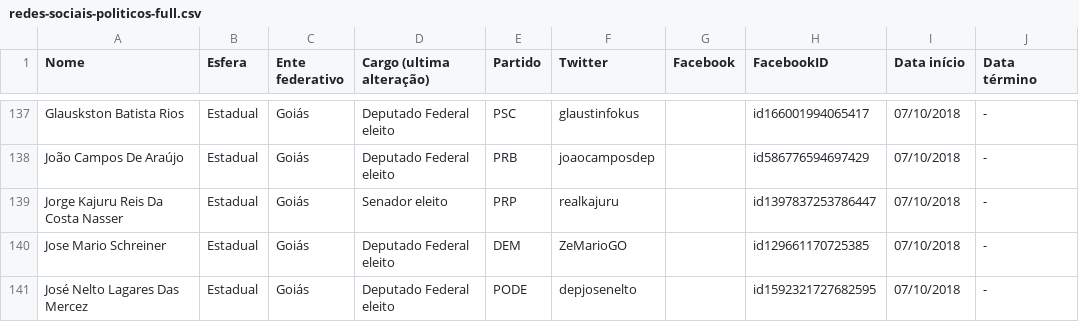
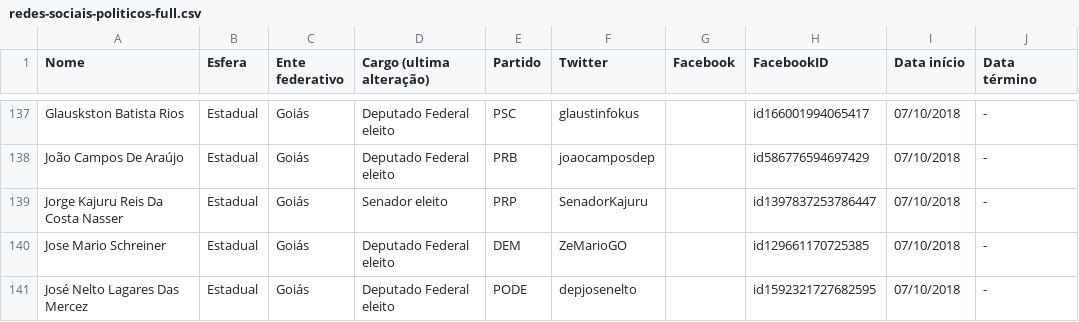
Before and after one commit to lagolucas/redes-sociais-politicos, a CSV file: redes-sociais-politicos-full.csv, drawn as a sheet; only a part is shown, gaps mark what is left out.

Commit message:
alterando handle do kajuru

```diff
--- a/redes-sociais-politicos-full.csv
+++ b/redes-sociais-politicos-full.csv
@@ -138,3 +138,3 @@ Glauskston Batista Rios,Estadual,Goiás,Deputado Federal eleito,PSC,glaustinfoku
 João Campos De Araújo,Estadual,Goiás,Deputado Federal eleito,PRB,joaocamposdep,,id586776594697429,07/10/2018,-
-Jorge Kajuru Reis Da Costa Nasser,Estadual,Goiás,Senador eleito,PRP,realkajuru,,id1397837253786447,07/10/2018,-
+Jorge Kajuru Reis Da Costa Nasser,Estadual,Goiás,Senador eleito,PRP,SenadorKajuru,,id1397837253786447,07/10/2018,-
 Jose Mario Schreiner,Estadual,Goiás,Deputado Federal eleito,DEM,ZeMarioGO,,id129661170725385,07/10/2018,-
```
